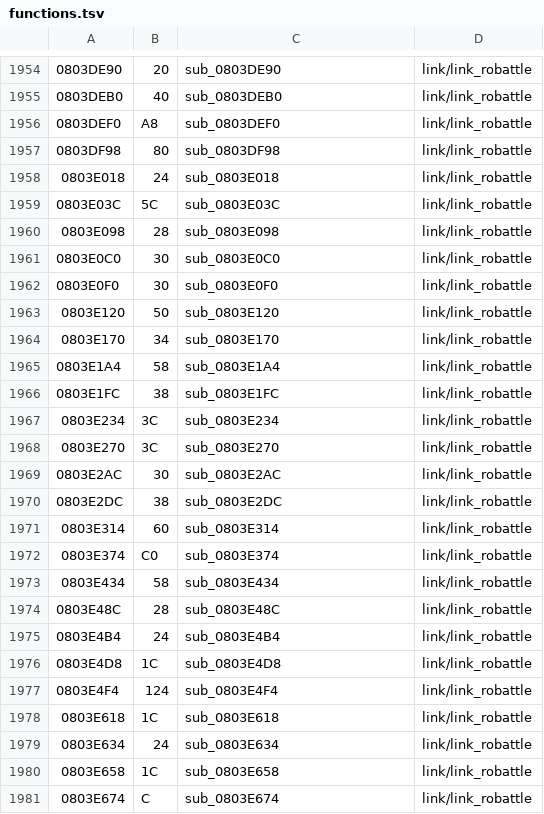
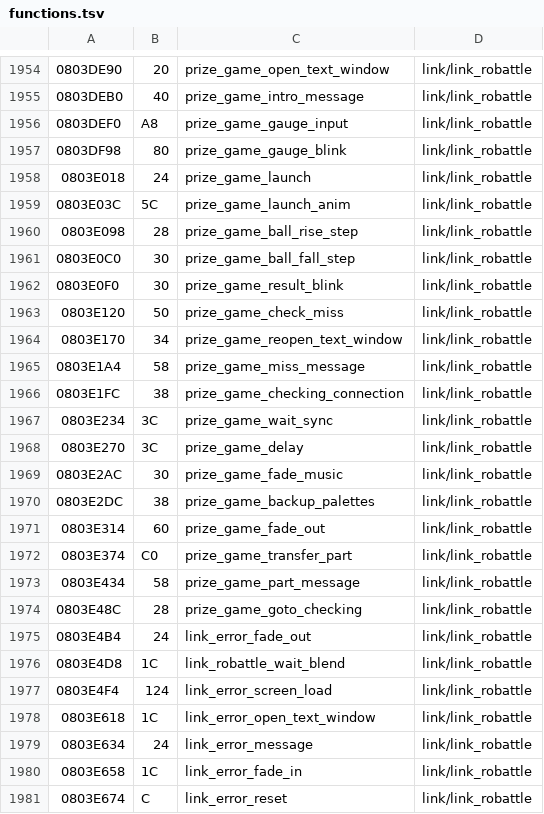
Before and after one commit to rommerhacks/medabots-rokusho, a TSV file: config/functions.tsv, drawn as a sheet; only a part is shown, gaps mark what is left out; the diff covers the shown part only.

```diff
--- a/config/functions.tsv
+++ b/config/functions.tsv
@@ -1954,28 +1954,28 @@
-0803DE90	20	sub_0803DE90	link/link_robattle
-0803DEB0	40	sub_0803DEB0	link/link_robattle
-0803DEF0	A8	sub_0803DEF0	link/link_robattle
-0803DF98	80	sub_0803DF98	link/link_robattle
-0803E018	24	sub_0803E018	link/link_robattle
-0803E03C	5C	sub_0803E03C	link/link_robattle
-0803E098	28	sub_0803E098	link/link_robattle
-0803E0C0	30	sub_0803E0C0	link/link_robattle
-0803E0F0	30	sub_0803E0F0	link/link_robattle
-0803E120	50	sub_0803E120	link/link_robattle
-0803E170	34	sub_0803E170	link/link_robattle
-0803E1A4	58	sub_0803E1A4	link/link_robattle
-0803E1FC	38	sub_0803E1FC	link/link_robattle
-0803E234	3C	sub_0803E234	link/link_robattle
-0803E270	3C	sub_0803E270	link/link_robattle
-0803E2AC	30	sub_0803E2AC	link/link_robattle
-0803E2DC	38	sub_0803E2DC	link/link_robattle
-0803E314	60	sub_0803E314	link/link_robattle
-0803E374	C0	sub_0803E374	link/link_robattle
-0803E434	58	sub_0803E434	link/link_robattle
-0803E48C	28	sub_0803E48C	link/link_robattle
-0803E4B4	24	sub_0803E4B4	link/link_robattle
-0803E4D8	1C	sub_0803E4D8	link/link_robattle
-0803E4F4	124	sub_0803E4F4	link/link_robattle
-0803E618	1C	sub_0803E618	link/link_robattle
-0803E634	24	sub_0803E634	link/link_robattle
-0803E658	1C	sub_0803E658	link/link_robattle
-0803E674	C	sub_0803E674	link/link_robattle
+0803DE90	20	prize_game_open_text_window	link/link_robattle
+0803DEB0	40	prize_game_intro_message	link/link_robattle
+0803DEF0	A8	prize_game_gauge_input	link/link_robattle
+0803DF98	80	prize_game_gauge_blink	link/link_robattle
+0803E018	24	prize_game_launch	link/link_robattle
+0803E03C	5C	prize_game_launch_anim	link/link_robattle
+0803E098	28	prize_game_ball_rise_step	link/link_robattle
+0803E0C0	30	prize_game_ball_fall_step	link/link_robattle
+0803E0F0	30	prize_game_result_blink	link/link_robattle
+0803E120	50	prize_game_check_miss	link/link_robattle
+0803E170	34	prize_game_reopen_text_window	link/link_robattle
+0803E1A4	58	prize_game_miss_message	link/link_robattle
+0803E1FC	38	prize_game_checking_connection	link/link_robattle
+0803E234	3C	prize_game_wait_sync	link/link_robattle
+0803E270	3C	prize_game_delay	link/link_robattle
+0803E2AC	30	prize_game_fade_music	link/link_robattle
+0803E2DC	38	prize_game_backup_palettes	link/link_robattle
+0803E314	60	prize_game_fade_out	link/link_robattle
+0803E374	C0	prize_game_transfer_part	link/link_robattle
+0803E434	58	prize_game_part_message	link/link_robattle
+0803E48C	28	prize_game_goto_checking	link/link_robattle
+0803E4B4	24	link_error_fade_out	link/link_robattle
+0803E4D8	1C	link_robattle_wait_blend	link/link_robattle
+0803E4F4	124	link_error_screen_load	link/link_robattle
+0803E618	1C	link_error_open_text_window	link/link_robattle
+0803E634	24	link_error_message	link/link_robattle
+0803E658	1C	link_error_fade_in	link/link_robattle
+0803E674	C	link_error_reset	link/link_robattle
```
Also changed, not shown: 56 edited cells elsewhere in this file, config/data_ptrs/data_data_083AB9D0.tsv, 12 other files.
